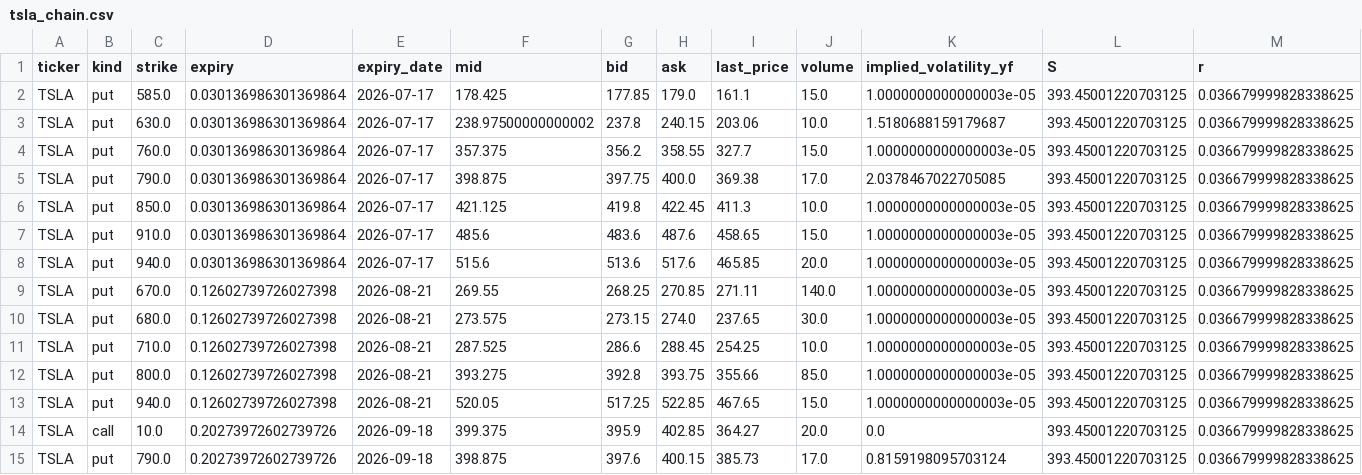
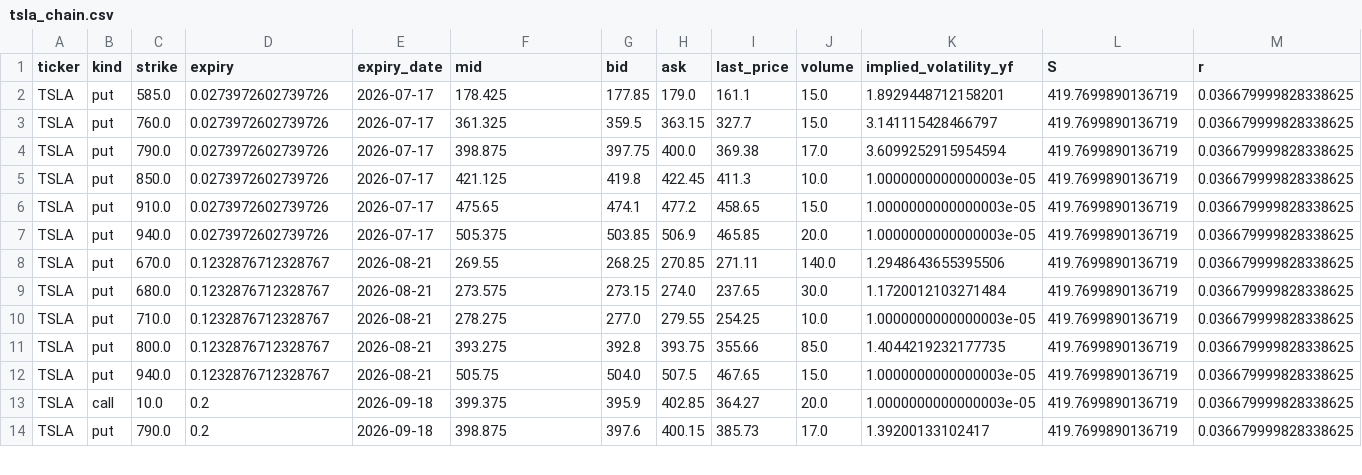
Before and after one commit to jaamesm/options-pricer, a CSV file: data/tsla_chain.csv, drawn as a sheet; only a part is shown; removed rows and columns are numbered as before the commit, all else as after; rows hold the shown columns only; the diff covers the shown part only; the diff names each change by its address in the sheet, - before the commit and + after, or states it on an @@ line.

```diff
--- a/data/tsla_chain.csv
+++ b/data/tsla_chain.csv
-D2 (expiry): 0.030136986301369864
+D2 (expiry): 0.0273972602739726
-K2 (implied_volatility_yf): 1.0000000000000003e-05
+K2 (implied_volatility_yf): 1.8929448712158201
-L2 (S): 393.45001220703125
+L2 (S): 419.7699890136719
-row 3: TSLA | put | 630.0 | 0.030136986301369864 | 2026-07-17 | 238.97500000000002 | 237.8 | 240.15 | 203.06 | 10.0 | 1.5180688159179687 | 393.45001220703125 | 0.036679999828338625
-D3:D7 (expiry): 0.030136986301369864
+D3:D7 (expiry): 0.0273972602739726
-F3 (mid): 357.375
+F3 (mid): 361.325
-G3 (bid): 356.2
+G3 (bid): 359.5
-H3 (ask): 358.55
+H3 (ask): 363.15
-K3 (implied_volatility_yf): 1.0000000000000003e-05
+K3 (implied_volatility_yf): 3.141115428466797
-L3:L14 (S): 393.45001220703125
+L3:L14 (S): 419.7699890136719
-K4 (implied_volatility_yf): 2.0378467022705085
+K4 (implied_volatility_yf): 3.6099252915954594
-F6 (mid): 485.6
+F6 (mid): 475.65
-G6 (bid): 483.6
+G6 (bid): 474.1
-H6 (ask): 487.6
+H6 (ask): 477.2
-F7 (mid): 515.6
+F7 (mid): 505.375
-G7 (bid): 513.6
+G7 (bid): 503.85
-H7 (ask): 517.6
+H7 (ask): 506.9
-D8:D12 (expiry): 0.12602739726027398
+D8:D12 (expiry): 0.1232876712328767
-K8 (implied_volatility_yf): 1.0000000000000003e-05
+K8 (implied_volatility_yf): 1.2948643655395506
-K9 (implied_volatility_yf): 1.0000000000000003e-05
+K9 (implied_volatility_yf): 1.1720012103271484
-F10 (mid): 287.525
+F10 (mid): 278.275
-G10 (bid): 286.6
+G10 (bid): 277.0
-H10 (ask): 288.45
+H10 (ask): 279.55
-K11 (implied_volatility_yf): 1.0000000000000003e-05
+K11 (implied_volatility_yf): 1.4044219232177735
-F12 (mid): 520.05
+F12 (mid): 505.75
-G12 (bid): 517.25
+G12 (bid): 504.0
-H12 (ask): 522.85
+H12 (ask): 507.5
-D13:D14 (expiry): 0.20273972602739726
+D13:D14 (expiry): 0.2
-K13 (implied_volatility_yf): 0.0
+K13 (implied_volatility_yf): 1.0000000000000003e-05
-K14 (implied_volatility_yf): 0.8159198095703124
+K14 (implied_volatility_yf): 1.39200133102417
```
Also changed, not shown: 1 added row, 3 removed rows and 77 edited cells elsewhere in this file, data/gld_chain.csv, data/gld_signals.csv, 14 other files.
